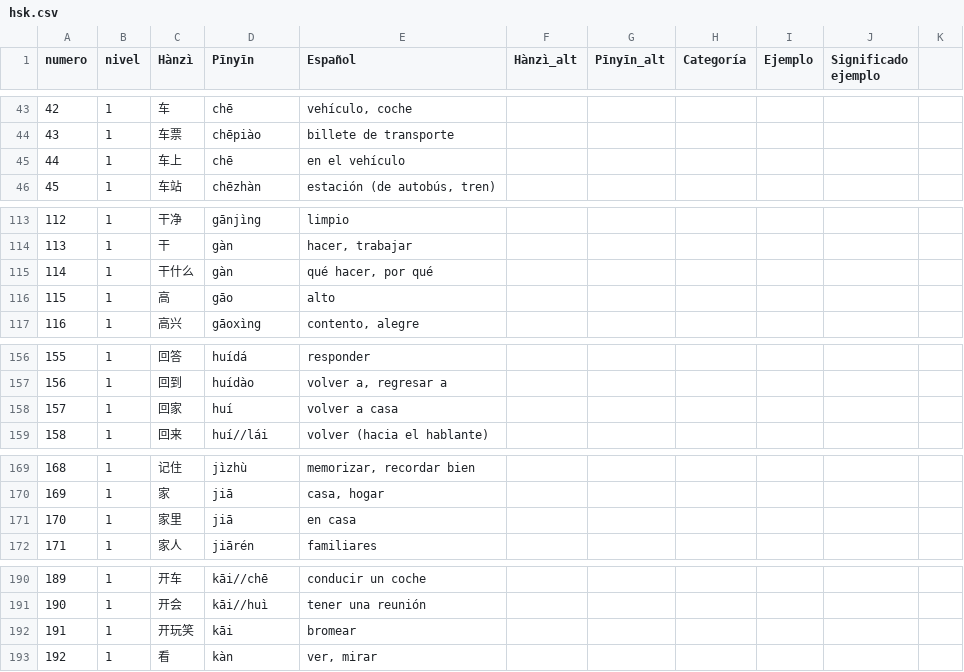
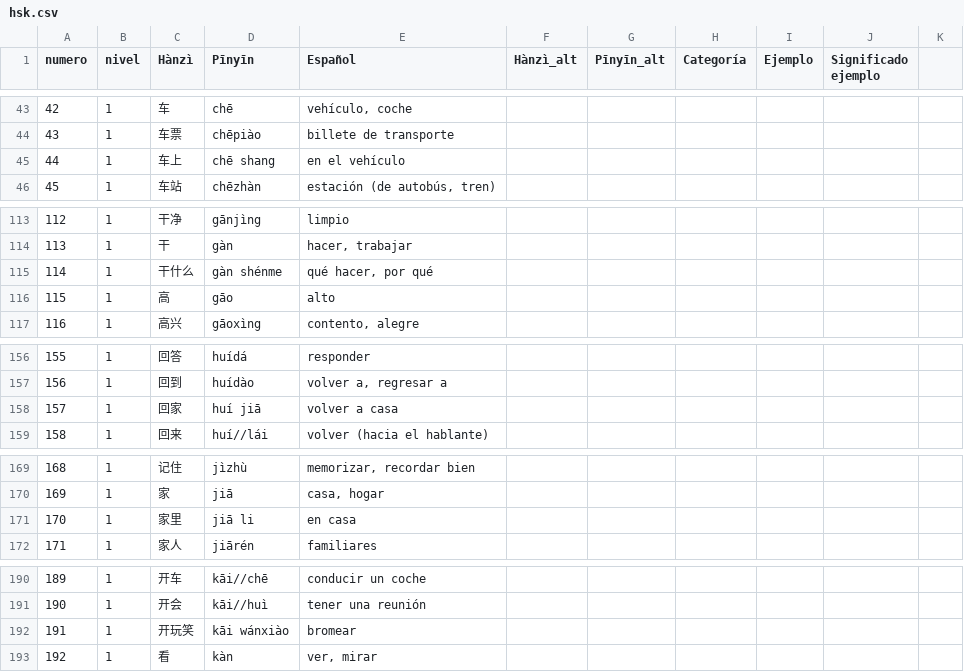
Before and after one commit to 51591G137/Chiknow, a CSV file: data/hsk.csv, drawn as a sheet; only a part is shown, gaps mark what is left out; the diff covers the shown part only.

```diff
--- a/data/hsk.csv
+++ b/data/hsk.csv
@@ -45 +45 @@ numero,nivel,Hànzì,Pīnyīn,Español,Hànzì_alt,Pīnyīn_alt,Categoría,Ejemp
-44,1,车上,chē,en el vehículo,,,,,,
+44,1,车上,chē shang        ,en el vehículo,,,,,,
@@ -115 +115 @@ numero,nivel,Hànzì,Pīnyīn,Español,Hànzì_alt,Pīnyīn_alt,Categoría,Ejemp
-114,1,干什么,gàn,"qué hacer, por qué",,,,,,
+114,1,干什么,gàn shénme       ,"qué hacer, por qué",,,,,,
@@ -158 +158 @@ numero,nivel,Hànzì,Pīnyīn,Español,Hànzì_alt,Pīnyīn_alt,Categoría,Ejemp
-157,1,回家,huí,volver a casa,,,,,,
+157,1,回家,huí jiā          ,volver a casa,,,,,,
@@ -171 +171 @@ numero,nivel,Hànzì,Pīnyīn,Español,Hànzì_alt,Pīnyīn_alt,Categoría,Ejemp
-170,1,家里,jiā,en casa,,,,,,
+170,1,家里,jiā li           ,en casa,,,,,,
@@ -192 +192 @@ numero,nivel,Hànzì,Pīnyīn,Español,Hànzì_alt,Pīnyīn_alt,Categoría,Ejemp
-191,1,开玩笑,kāi,bromear,,,,,,
+191,1,开玩笑,kāi wánxiào      ,bromear,,,,,,
```
Also changed, not shown: 24 edited cells elsewhere in this file, 16 other files.
